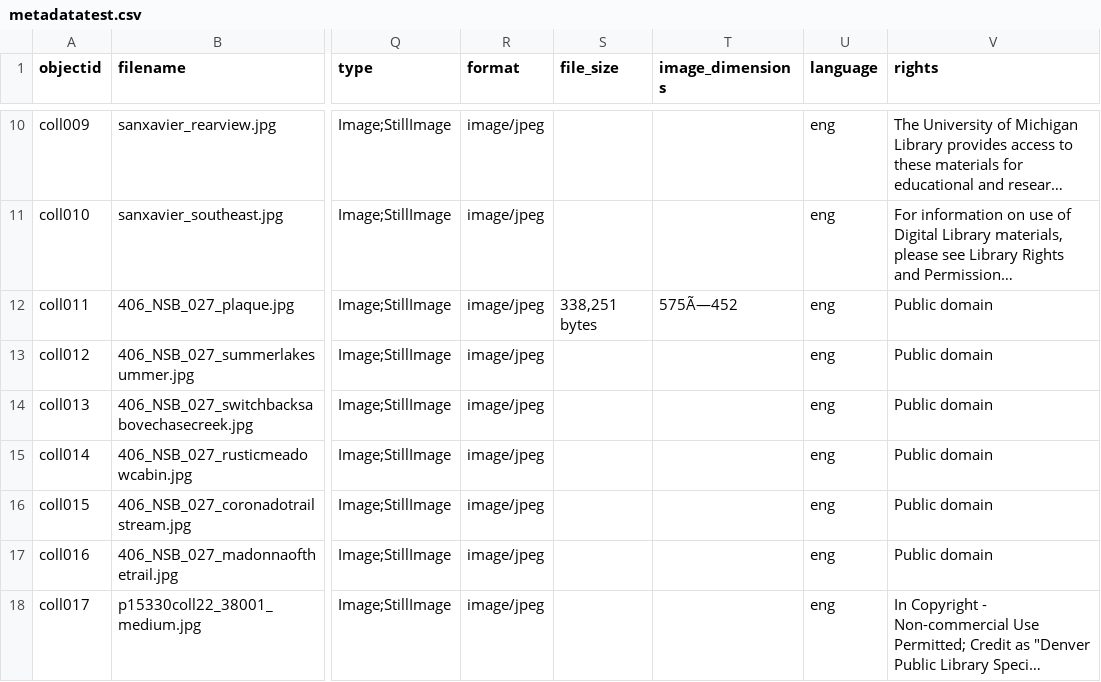
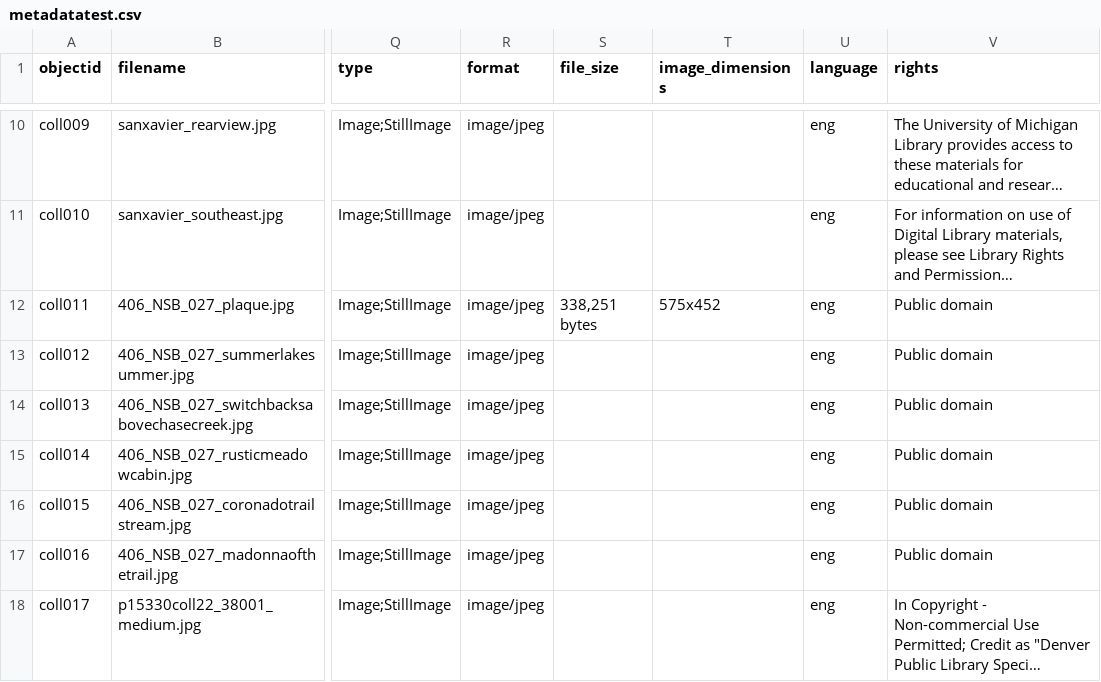
Before and after one commit to marosua/test-2, a CSV file: _data/metadatatest.csv, drawn as a sheet; only a part is shown, gaps mark what is left out; long unchanged cells end in …; the diff names each change by its address in the sheet, - before the commit and + after, or states it on an @@ line.

Commit message:
Update metadatatest.csv

```diff
--- a/_data/metadatatest.csv
+++ b/_data/metadatatest.csv
-T12 (image_dimensions): 575Ã—452
+T12 (image_dimensions): 575x452
```
